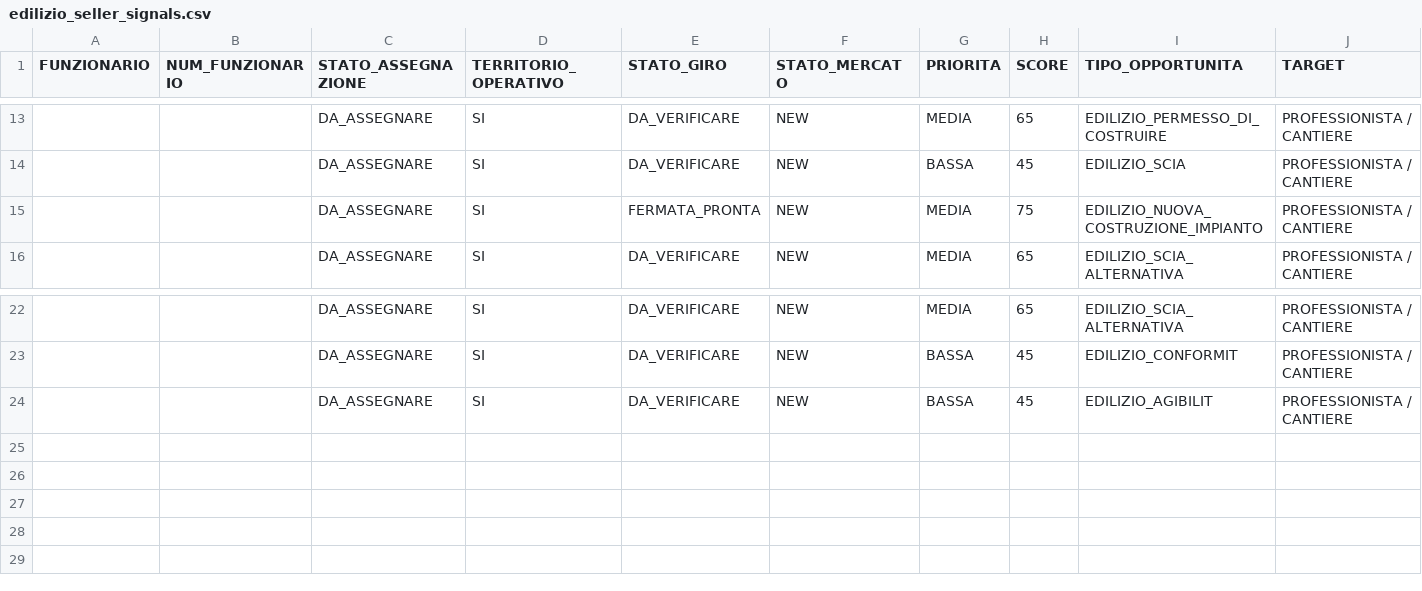
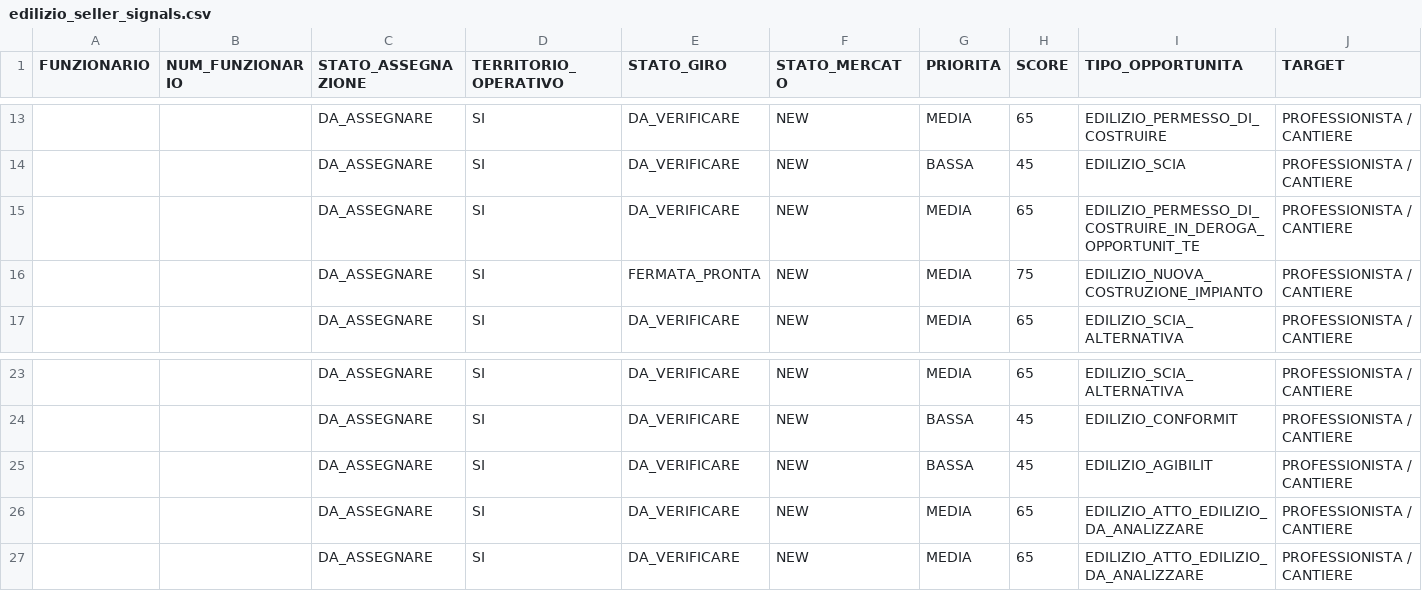
Before and after one commit to josephsocialmedia2-spec/immobili-in-zona, a CSV file: seller_radar_auto/data/edilizio_seller_signals.csv, drawn as a sheet; only a part is shown, gaps mark what is left out; rows hold the shown columns only; the diff names each change by its address in the sheet, - before the commit and + after, or states it on an @@ line.

```diff
--- a/seller_radar_auto/data/edilizio_seller_signals.csv
+++ b/seller_radar_auto/data/edilizio_seller_signals.csv
+row 15:  |  | DA_ASSEGNARE | SI | DA_VERIFICARE | NEW | MEDIA | 65 | EDILIZIO_PERMESSO_DI_COSTRUIRE_IN_DEROGA_OPPORTUNIT_TE | PROFESSIONISTA / CANTIERE
+row 26:  |  | DA_ASSEGNARE | SI | DA_VERIFICARE | NEW | MEDIA | 65 | EDILIZIO_ATTO_EDILIZIO_DA_ANALIZZARE | PROFESSIONISTA / CANTIERE
+row 27:  |  | DA_ASSEGNARE | SI | DA_VERIFICARE | NEW | MEDIA | 65 | EDILIZIO_ATTO_EDILIZIO_DA_ANALIZZARE | PROFESSIONISTA / CANTIERE
```
Also changed, not shown: 1 other file.
